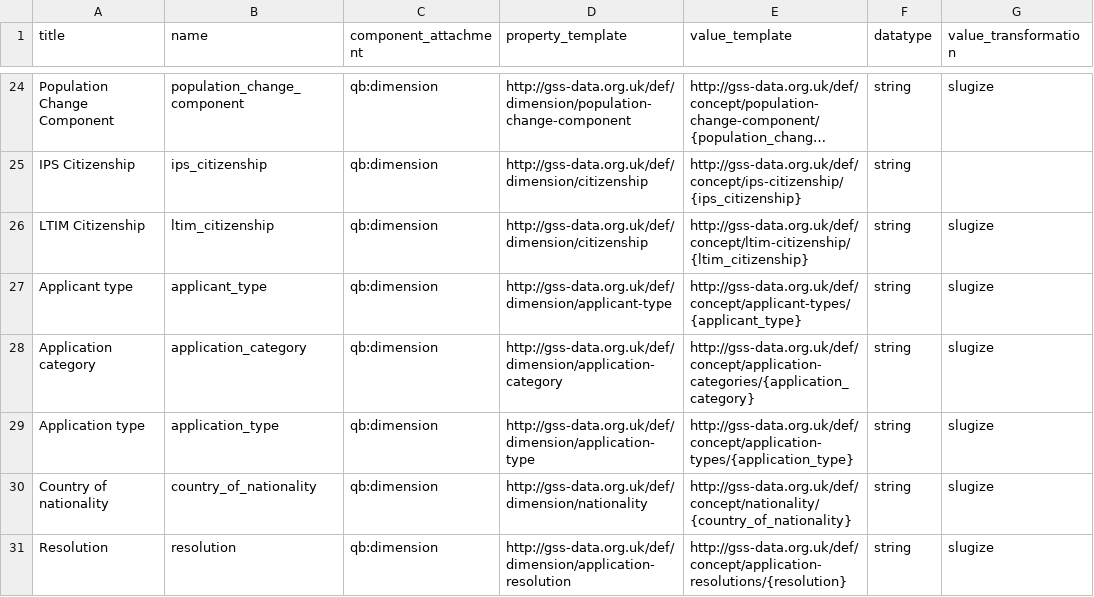
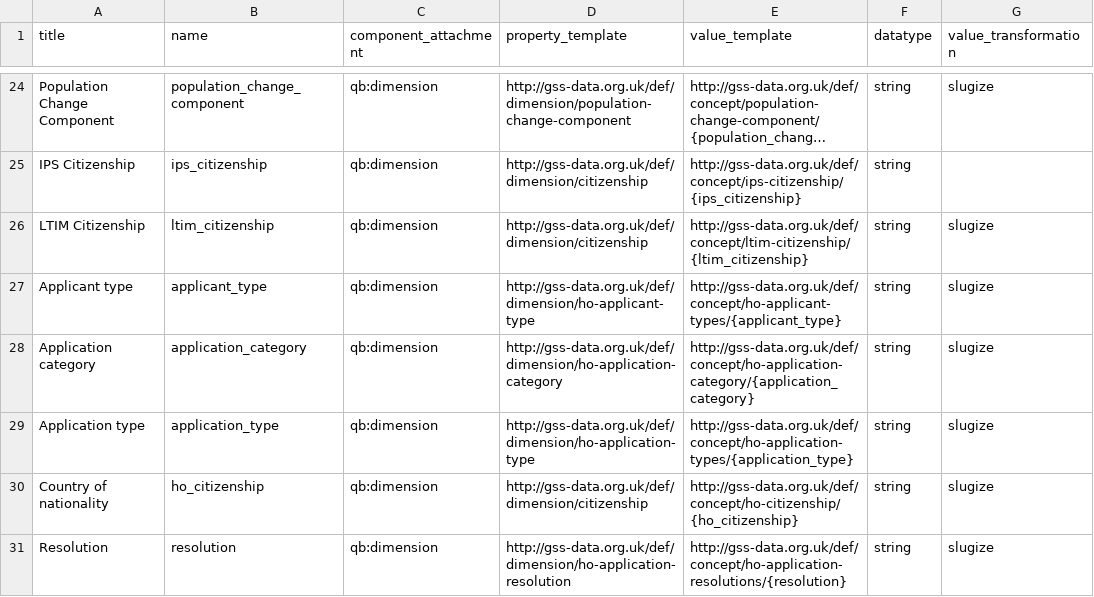
Before and after one commit to GSS-Cogs/ref_migration, a CSV file: columns.csv, drawn as a sheet; only a part is shown, gaps mark what is left out; long unchanged cells end in ….

```diff
--- a/columns.csv
+++ b/columns.csv
@@ -26,6 +26,6 @@ IPS Citizenship,ips_citizenship,qb:dimension,http://gss-data.org.uk/def/dimensio
 LTIM Citizenship,ltim_citizenship,qb:dimension,http://gss-data.org.uk/def/dimension/citizenship,http://gss-data.org.uk/def/concept/ltim-citizenship/{ltim_citizenship},string,slugize
-Applicant type,applicant_type,qb:dimension,http://gss-data.org.uk/def/dimension/applicant-type,http://gss-data.org.uk/def/concept/applicant-types/{applicant_type},string,slugize
-Application category,application_category,qb:dimension,http://gss-data.org.uk/def/dimension/application-category,http://gss-data.org.uk/def/concept/application-categories/{application_category},string,slugize
-Application type,application_type,qb:dimension,http://gss-data.org.uk/def/dimension/application-type,http://gss-data.org.uk/def/concept/application-types/{application_type},string,slugize
-Country of nationality,country_of_nationality,qb:dimension,http://gss-data.org.uk/def/dimension/nationality,http://gss-data.org.uk/def/concept/nationality/{country_of_nationality},string,slugize
-Resolution,resolution,qb:dimension,http://gss-data.org.uk/def/dimension/application-resolution,http://gss-data.org.uk/def/concept/application-resolutions/{resolution},string,slugize
+Applicant type,applicant_type,qb:dimension,http://gss-data.org.uk/def/dimension/ho-applicant-type,http://gss-data.org.uk/def/concept/ho-applicant-types/{applicant_type},string,slugize
+Application category,application_category,qb:dimension,http://gss-data.org.uk/def/dimension/ho-application-category,http://gss-data.org.uk/def/concept/ho-application-category/{application_category},string,slugize
+Application type,application_type,qb:dimension,http://gss-data.org.uk/def/dimension/ho-application-type,http://gss-data.org.uk/def/concept/ho-application-types/{application_type},string,slugize
+Country of nationality,ho_citizenship,qb:dimension,http://gss-data.org.uk/def/dimension/citizenship,http://gss-data.org.uk/def/concept/ho-citizenship/{ho_citizenship},string,slugize
+Resolution,resolution,qb:dimension,http://gss-data.org.uk/def/dimension/ho-application-resolution,http://gss-data.org.uk/def/concept/ho-application-resolutions/{resolution},string,slugize
```
Also changed, not shown: components.csv.
